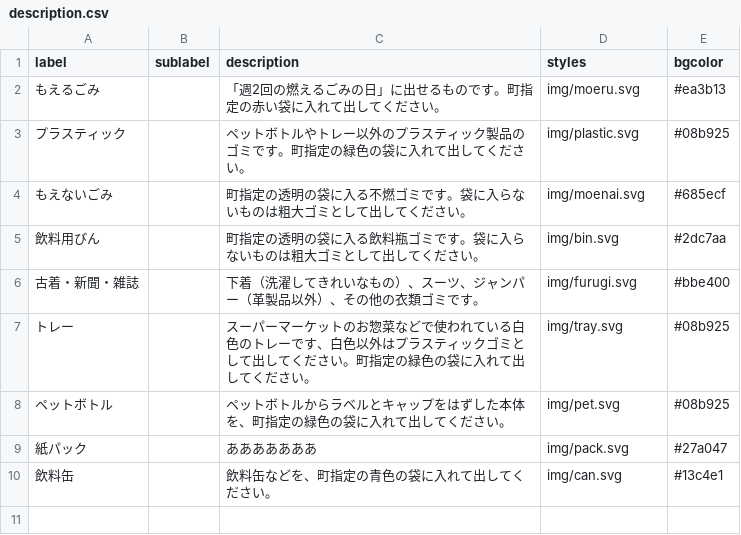
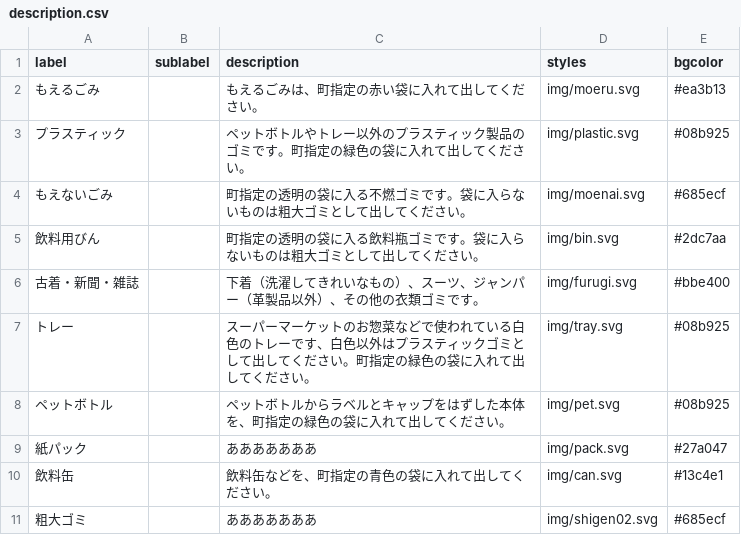
Before and after one commit to miyake-town-civic/5374, a CSV file: data/description.csv, drawn as a sheet.

```diff
--- a/data/description.csv
+++ b/data/description.csv
@@ -1,3 +1,3 @@
 label,sublabel,description,styles,bgcolor
-もえるごみ,,「週2回の燃えるごみの日」に出せるものです。町指定の赤い袋に入れて出してください。,img/moeru.svg,#ea3b13
+もえるごみ,,もえるごみは、町指定の赤い袋に入れて出してください。,img/moeru.svg,#ea3b13
 プラスティック,,ペットボトルやトレー以外のプラスティック製品のゴミです。町指定の緑色の袋に入れて出してください。,img/plastic.svg,#08b925
@@ -10 +10,2 @@ label,sublabel,description,styles,bgcolor
 飲料缶,,飲料缶などを、町指定の青色の袋に入れて出してください。,img/can.svg,#13c4e1
+粗大ゴミ,,あああああああ,img/shigen02.svg,#685ecf
```
Also changed, not shown: data/area_days.csv, data/target.csv, 1 other file.
